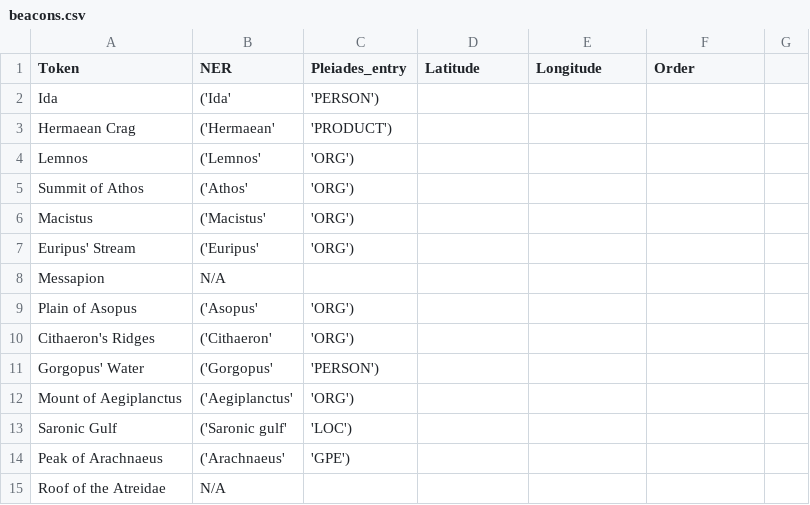
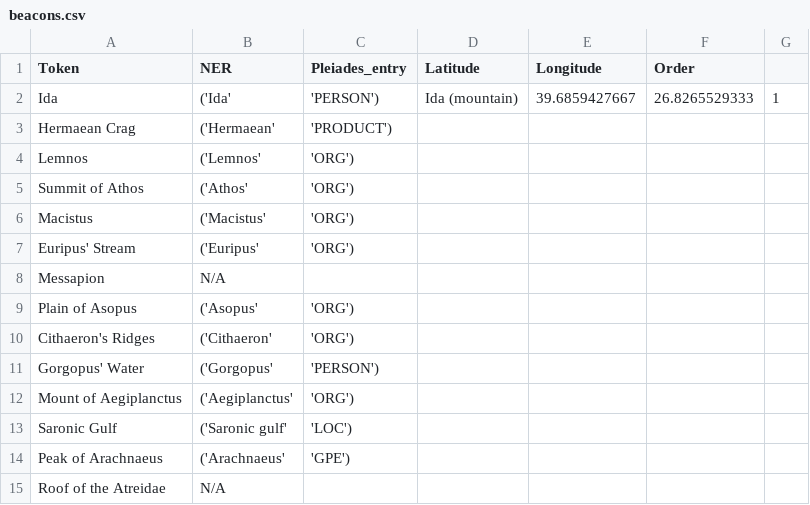
Before and after one commit to JacobBenSchwartz/Programming-Historians-Portfolio, a CSV file: beacons.csv, drawn as a sheet; the diff names each change by its address in the sheet, - before the commit and + after, or states it on an @@ line.

Commit message:
Started adding Pleiades data.

```diff
--- a/beacons.csv
+++ b/beacons.csv
-D2 (Latitude): (empty)
+D2 (Latitude): Ida (mountain)
-E2 (Longitude): (empty)
+E2 (Longitude): 39.6859427667
-F2 (Order): (empty)
+F2 (Order): 26.8265529333
-G2: (empty)
+G2: 1
```
